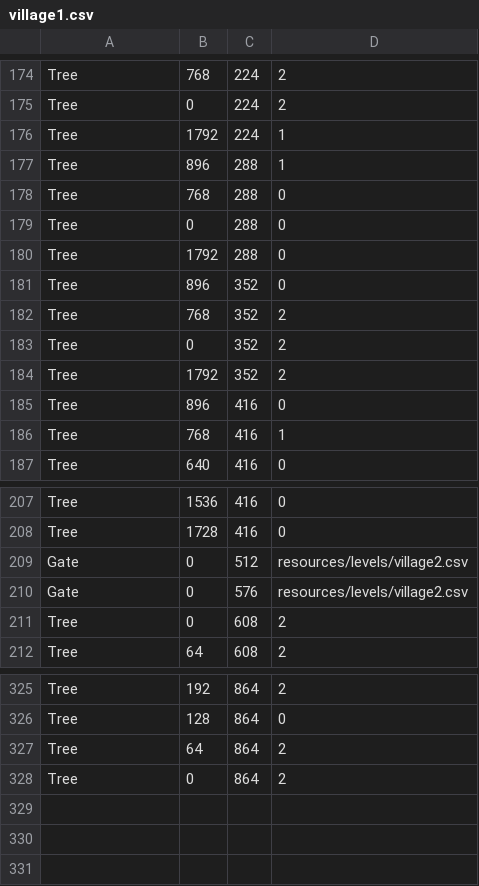
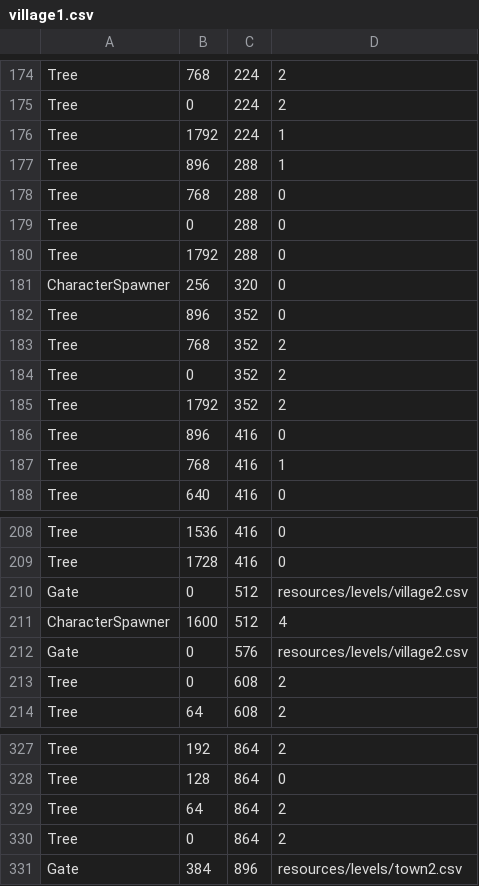
Before and after one commit to JamieC99/adventure-rpg, a CSV file: resources/levels/village1.csv, drawn as a sheet; only a part is shown, gaps mark what is left out.

```diff
--- a/resources/levels/village1.csv
+++ b/resources/levels/village1.csv
@@ -180,2 +180,3 @@ Tree,0,288,0
 Tree,1792,288,0
+CharacterSpawner,256,320,0
 Tree,896,352,0
@@ -209,2 +210,3 @@ Tree,1728,416,0
 Gate,0,512,resources/levels/village2.csv
+CharacterSpawner,1600,512,4
 Gate,0,576,resources/levels/village2.csv
@@ -328 +330,2 @@ Tree,64,864,2
 Tree,0,864,2
+Gate,384,896,resources/levels/town2.csv
```
Also changed, not shown: resources/levels/village2.csv, 31 other files.
